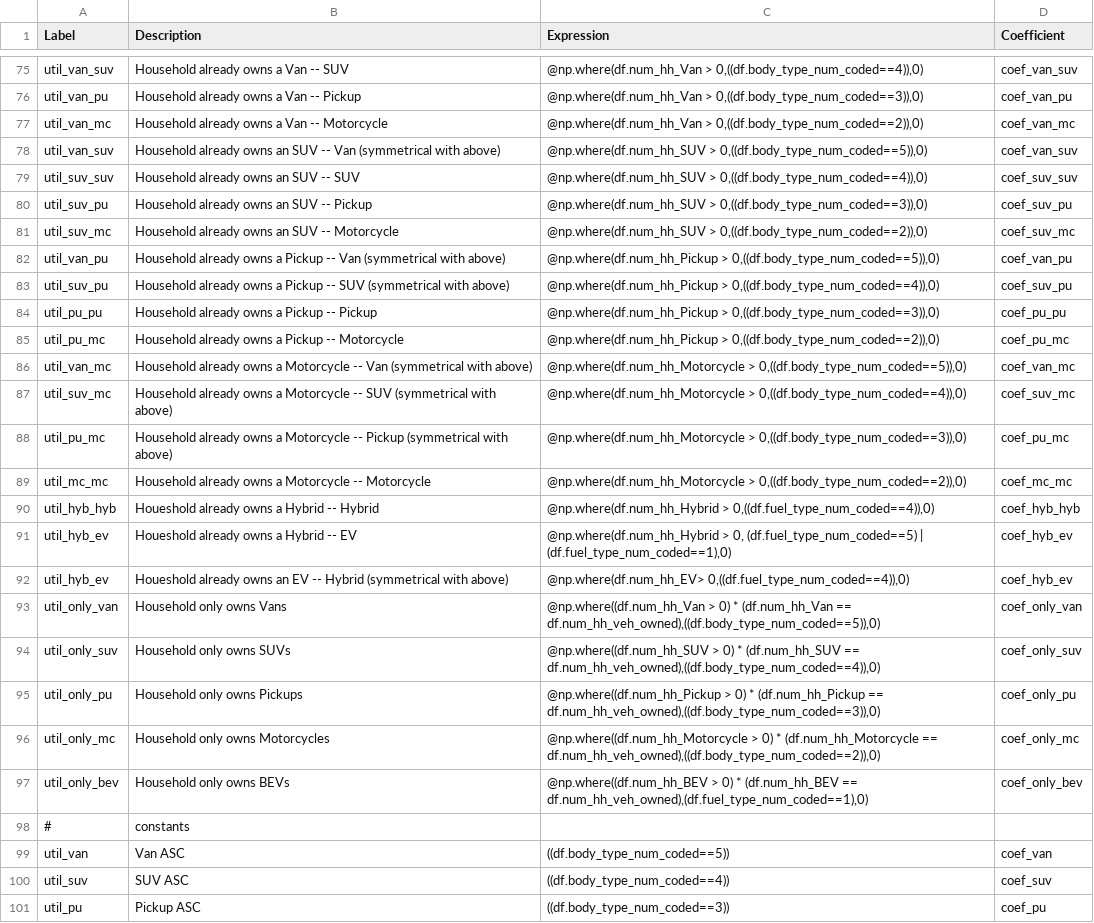
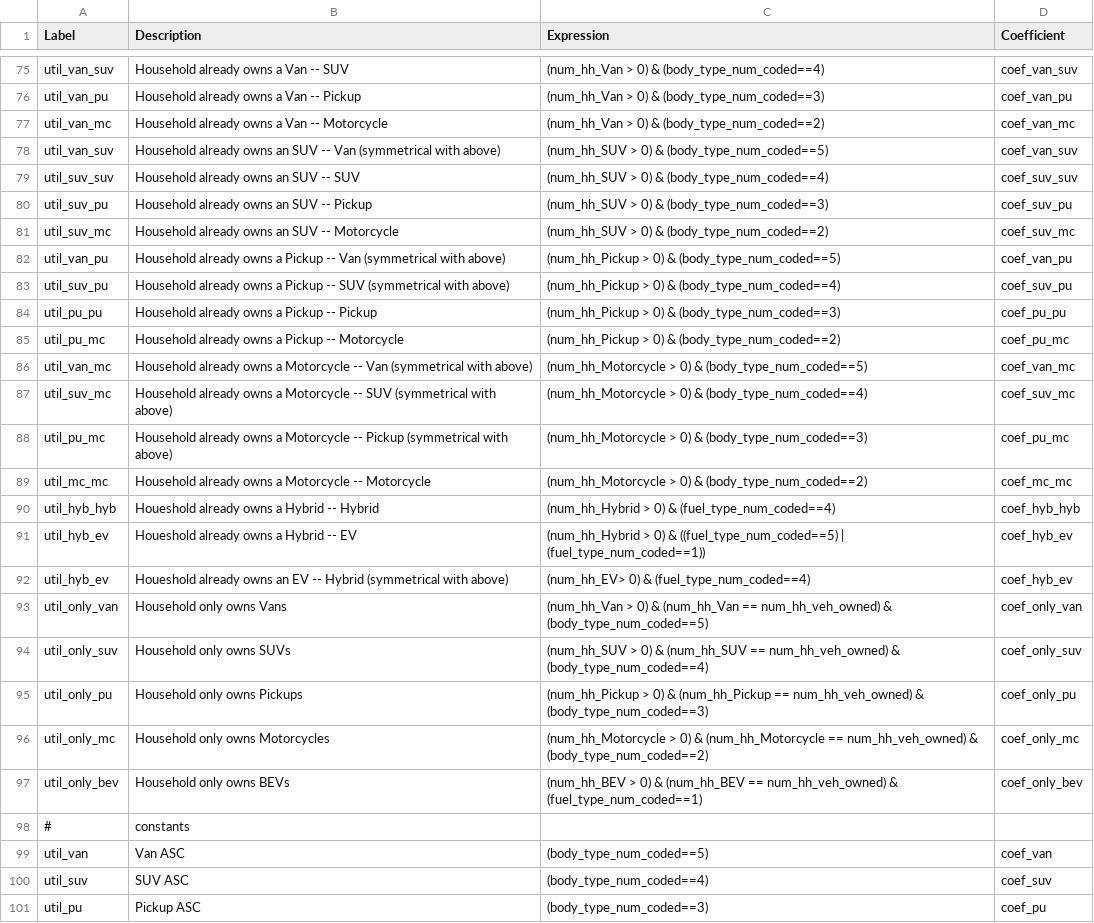
Before and after one commit to ActivitySim/activitysim-prototype-mtc, a CSV file: ext-configs/vehicle_type_choice_op4.csv, drawn as a sheet; only a part is shown, gaps mark what is left out; the diff covers the shown part only; the diff names each change by its address in the sheet, - before the commit and + after, or states it on an @@ line.

Commit message:
veh type expressions cleanup

```diff
--- a/ext-configs/vehicle_type_choice_op4.csv
+++ b/ext-configs/vehicle_type_choice_op4.csv
-C75 (Expression): @np.where(df.num_hh_Van > 0,((df.body_type_num_coded==4)),0)
+C75 (Expression): (num_hh_Van > 0) & (body_type_num_coded==4)
-C76 (Expression): @np.where(df.num_hh_Van > 0,((df.body_type_num_coded==3)),0)
+C76 (Expression): (num_hh_Van > 0) & (body_type_num_coded==3)
-C77 (Expression): @np.where(df.num_hh_Van > 0,((df.body_type_num_coded==2)),0)
+C77 (Expression): (num_hh_Van > 0) & (body_type_num_coded==2)
-C78 (Expression): @np.where(df.num_hh_SUV > 0,((df.body_type_num_coded==5)),0)
+C78 (Expression): (num_hh_SUV > 0) & (body_type_num_coded==5)
-C79 (Expression): @np.where(df.num_hh_SUV > 0,((df.body_type_num_coded==4)),0)
+C79 (Expression): (num_hh_SUV > 0) & (body_type_num_coded==4)
-C80 (Expression): @np.where(df.num_hh_SUV > 0,((df.body_type_num_coded==3)),0)
+C80 (Expression): (num_hh_SUV > 0) & (body_type_num_coded==3)
-C81 (Expression): @np.where(df.num_hh_SUV > 0,((df.body_type_num_coded==2)),0)
+C81 (Expression): (num_hh_SUV > 0) & (body_type_num_coded==2)
-C82 (Expression): @np.where(df.num_hh_Pickup > 0,((df.body_type_num_coded==5)),0)
+C82 (Expression): (num_hh_Pickup > 0) & (body_type_num_coded==5)
-C83 (Expression): @np.where(df.num_hh_Pickup > 0,((df.body_type_num_coded==4)),0)
+C83 (Expression): (num_hh_Pickup > 0) & (body_type_num_coded==4)
-C84 (Expression): @np.where(df.num_hh_Pickup > 0,((df.body_type_num_coded==3)),0)
+C84 (Expression): (num_hh_Pickup > 0) & (body_type_num_coded==3)
-C85 (Expression): @np.where(df.num_hh_Pickup > 0,((df.body_type_num_coded==2)),0)
+C85 (Expression): (num_hh_Pickup > 0) & (body_type_num_coded==2)
-C86 (Expression): @np.where(df.num_hh_Motorcycle > 0,((df.body_type_num_coded==5)),0)
+C86 (Expression): (num_hh_Motorcycle > 0) & (body_type_num_coded==5)
-C87 (Expression): @np.where(df.num_hh_Motorcycle > 0,((df.body_type_num_coded==4)),0)
+C87 (Expression): (num_hh_Motorcycle > 0) & (body_type_num_coded==4)
-C88 (Expression): @np.where(df.num_hh_Motorcycle > 0,((df.body_type_num_coded==3)),0)
+C88 (Expression): (num_hh_Motorcycle > 0) & (body_type_num_coded==3)
-C89 (Expression): @np.where(df.num_hh_Motorcycle > 0,((df.body_type_num_coded==2)),0)
+C89 (Expression): (num_hh_Motorcycle > 0) & (body_type_num_coded==2)
-C90 (Expression): @np.where(df.num_hh_Hybrid > 0,((df.fuel_type_num_coded==4)),0)
+C90 (Expression): (num_hh_Hybrid > 0) & (fuel_type_num_coded==4)
-C91 (Expression): @np.where(df.num_hh_Hybrid > 0, (df.fuel_type_num_coded==5) | (df.fuel_type_num_coded==1),0)
+C91 (Expression): (num_hh_Hybrid > 0) & ((fuel_type_num_coded==5) | (fuel_type_num_coded==1))
-C92 (Expression): @np.where(df.num_hh_EV> 0,((df.fuel_type_num_coded==4)),0)
+C92 (Expression): (num_hh_EV> 0) & (fuel_type_num_coded==4)
-C93 (Expression): @np.where((df.num_hh_Van > 0) * (df.num_hh_Van == df.num_hh_veh_owned),((df.body_type_num_coded==5)),0)
+C93 (Expression): (num_hh_Van > 0) & (num_hh_Van == num_hh_veh_owned) & (body_type_num_coded==5)
-C94 (Expression): @np.where((df.num_hh_SUV > 0) * (df.num_hh_SUV == df.num_hh_veh_owned),((df.body_type_num_coded==4)),0)
+C94 (Expression): (num_hh_SUV > 0) & (num_hh_SUV == num_hh_veh_owned) & (body_type_num_coded==4)
-C95 (Expression): @np.where((df.num_hh_Pickup > 0) * (df.num_hh_Pickup == df.num_hh_veh_owned),((df.body_type_num_coded==3)),0)
+C95 (Expression): (num_hh_Pickup > 0) & (num_hh_Pickup == num_hh_veh_owned) & (body_type_num_coded==3)
-C96 (Expression): @np.where((df.num_hh_Motorcycle > 0) * (df.num_hh_Motorcycle == df.num_hh_veh_owned),((df.body_type_num_coded==2)),0)
+C96 (Expression): (num_hh_Motorcycle > 0) & (num_hh_Motorcycle == num_hh_veh_owned) & (body_type_num_coded==2)
-C97 (Expression): @np.where((df.num_hh_BEV > 0) * (df.num_hh_BEV == df.num_hh_veh_owned),(df.fuel_type_num_coded==1),0)
+C97 (Expression): (num_hh_BEV > 0) & (num_hh_BEV == num_hh_veh_owned) & (fuel_type_num_coded==1)
-C99 (Expression): ((df.body_type_num_coded==5))
+C99 (Expression): (body_type_num_coded==5)
-C100 (Expression): ((df.body_type_num_coded==4))
+C100 (Expression): (body_type_num_coded==4)
-C101 (Expression): ((df.body_type_num_coded==3))
+C101 (Expression): (body_type_num_coded==3)
```
Also changed, not shown: 64 edited cells elsewhere in this file.
